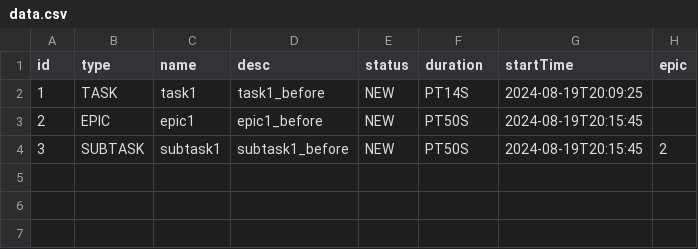
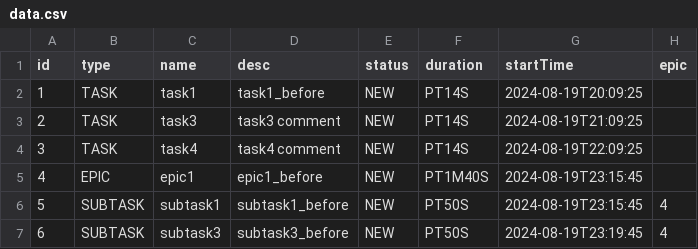
Before and after one commit to farrukhrus/java-kanban, a CSV file: resources/data.csv, drawn as a sheet.

```diff
--- a/resources/data.csv
+++ b/resources/data.csv
@@ -2,3 +2,6 @@ id,type,name,desc,status,duration,startTime,epic
 1,TASK,task1,task1_before,NEW,PT14S,2024-08-19T20:09:25,
-2,EPIC,epic1,epic1_before,NEW,PT50S,2024-08-19T20:15:45,
-3,SUBTASK,subtask1,subtask1_before,NEW,PT50S,2024-08-19T20:15:45,2
+2,TASK,task3,task3 comment,NEW,PT14S,2024-08-19T21:09:25,
+3,TASK,task4,task4 comment,NEW,PT14S,2024-08-19T22:09:25,
+4,EPIC,epic1,epic1_before,NEW,PT1M40S,2024-08-19T23:15:45,
+5,SUBTASK,subtask1,subtask1_before,NEW,PT50S,2024-08-19T23:15:45,4
+6,SUBTASK,subtask3,subtask3_before,NEW,PT50S,2024-08-19T23:19:45,4
```
Also changed, not shown: 2 other files.
